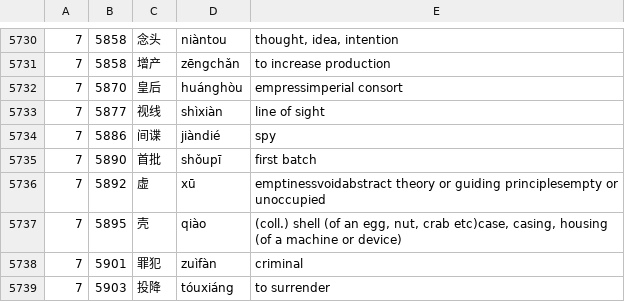
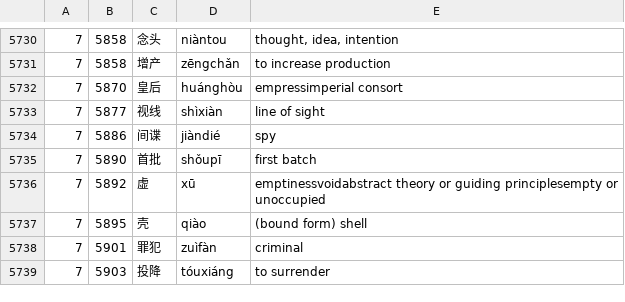
Before and after one commit to CameronPorter95/MandoJiao, a TSV file: Vocabulary/Sources/VocabularyData/Resources/HSK.tsv, drawn as a sheet; only a part is shown, gaps mark what is left out; the diff names each change by its address in the sheet, - before the commit and + after, or states it on an @@ line.

```diff
--- a/Vocabulary/Sources/VocabularyData/Resources/HSK.tsv
+++ b/Vocabulary/Sources/VocabularyData/Resources/HSK.tsv
-E5737: (coll.) shell (of an egg, nut, crab etc)case, casing, housing (of a machine or device)
+E5737: (bound form) shell
```
Also changed, not shown: 6 other files.
